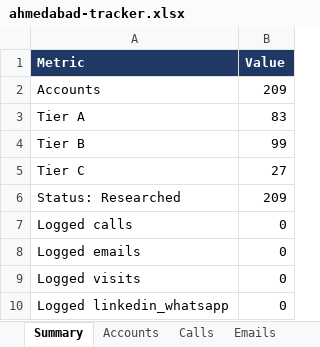
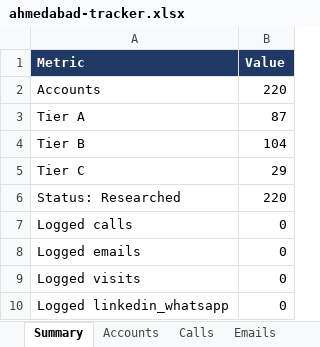
Before and after one commit to drdhavaltrivedi/ERP, an Excel workbook: gtm/leads/ahmedabad-tracker.xlsx, sheet Summary, drawn as a sheet; values as stored, in another font and other column widths than the file's, no borders; the diff names each change by its address in the sheet, - before the commit and + after, or states it on an @@ line.

```diff
--- a/gtm/leads/ahmedabad-tracker.xlsx (sheet Summary)
+++ b/gtm/leads/ahmedabad-tracker.xlsx (sheet Summary)
-B2 (Value): 209
+B2 (Value): 220
-B3 (Value): 83
+B3 (Value): 87
-B4 (Value): 99
+B4 (Value): 104
-B5 (Value): 27
+B5 (Value): 29
-B6 (Value): 209
+B6 (Value): 220
```
Also changed, not shown: sheet Accounts, sheet Held, 16 other files.
